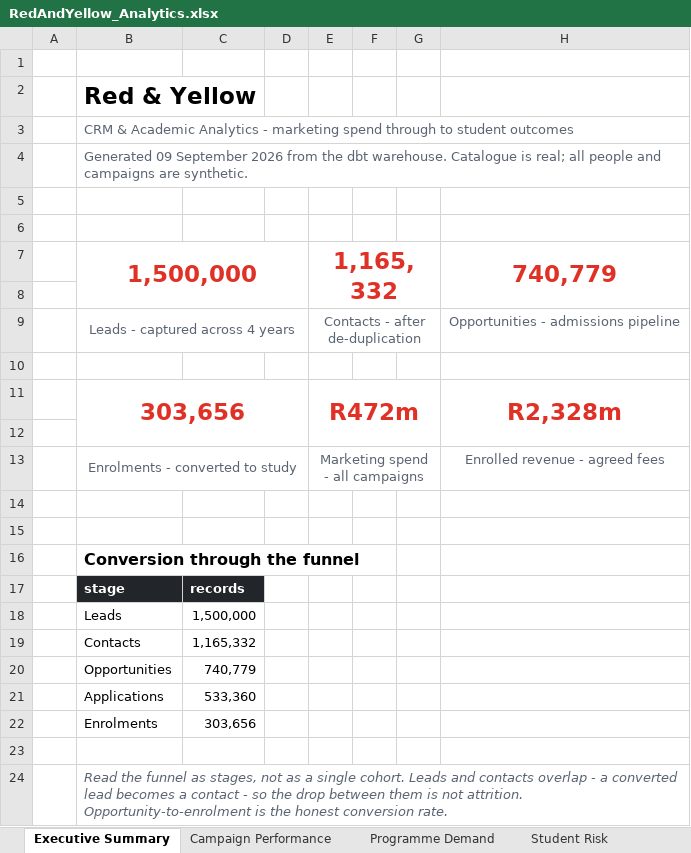
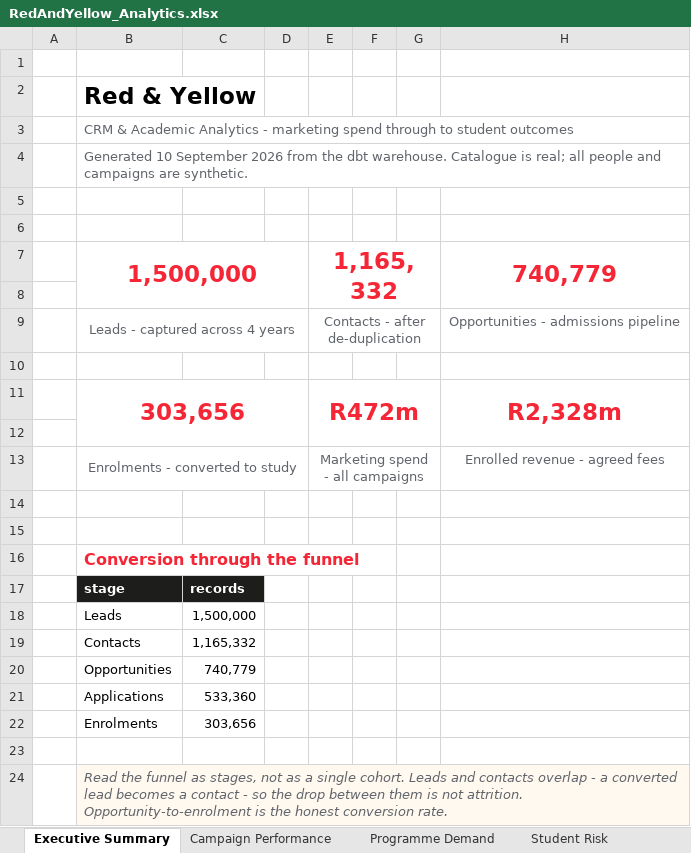
Before and after one commit to anthonyapollis/red-yellow-salesforce-handoff, an Excel workbook: reporting/RedAndYellow_Analytics.xlsx, sheet Executive Summary, drawn as a sheet; values as stored, in another font and other column widths than the file's, no borders; charts and pictures and conditional formats not drawn; the diff names each change by its address in the sheet, - before the commit and + after, or states it on an @@ line.

```diff
--- a/reporting/RedAndYellow_Analytics.xlsx (sheet Executive Summary)
+++ b/reporting/RedAndYellow_Analytics.xlsx (sheet Executive Summary)
-B4: Generated 09 September 2026…
+B4: Generated 10 September 2026…
-B16 text colour: black
+B16 text colour: #F52635
-B24:H24 fill: none
+B24:H24 fill: #FFF9F0
```
Also changed, not shown: sheet Method & Caveats, sheet DQ Scorecard, sheet Predictive Models, sheet Programme Demand, charts or pictures, 10 other files.
